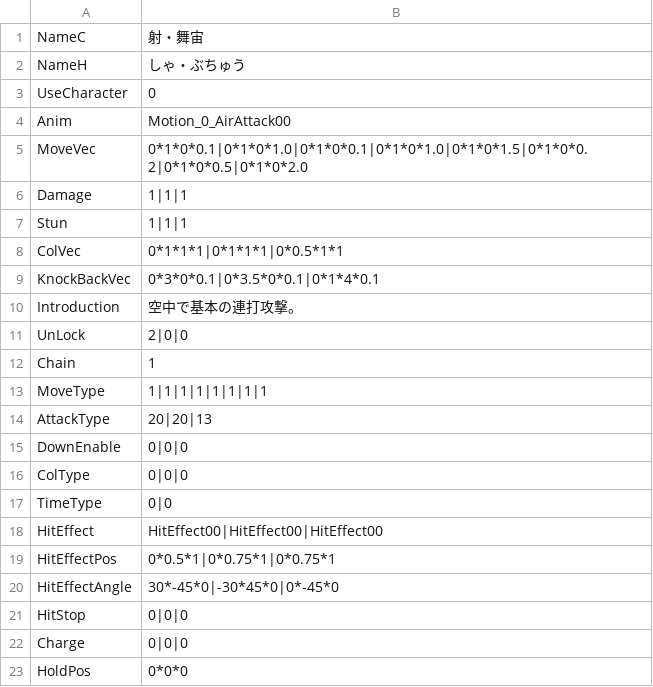
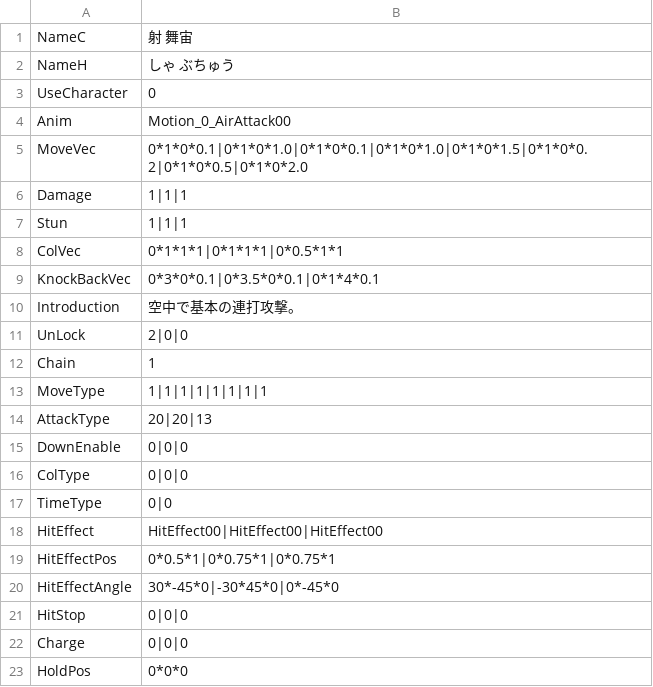
Before and after one commit to vinvinvidal/Project00, a CSV file: Project/Assets/Resources/csv/Arts/Arts004.csv, drawn as a sheet.

```diff
--- a/Project/Assets/Resources/csv/Arts/Arts004.csv
+++ b/Project/Assets/Resources/csv/Arts/Arts004.csv
@@ -1,3 +1,3 @@
-NameC,射・舞宙
-NameH,しゃ・ぶちゅう
+NameC,射　舞宙
+NameH,しゃ　ぶちゅう
 UseCharacter,0
```
Also changed, not shown: Project/Assets/Resources/csv/Arts/Arts001.csv, Project/Assets/Resources/csv/Arts/Arts007.csv, 14 other files.
